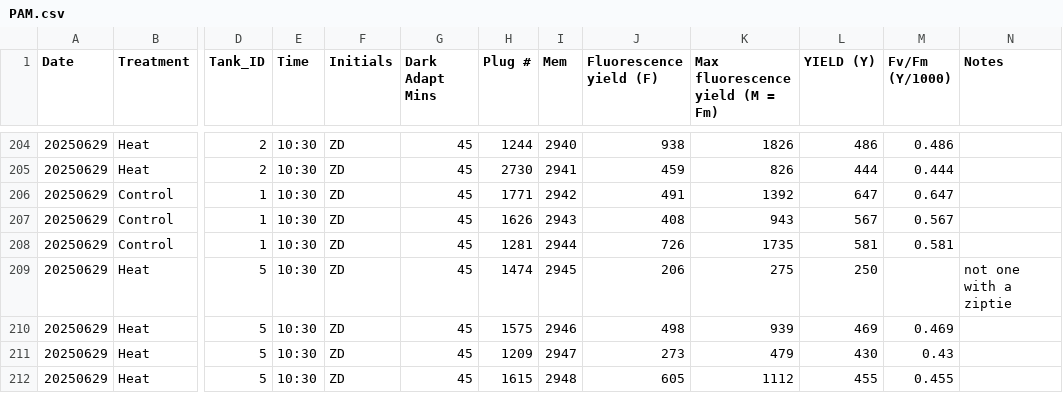
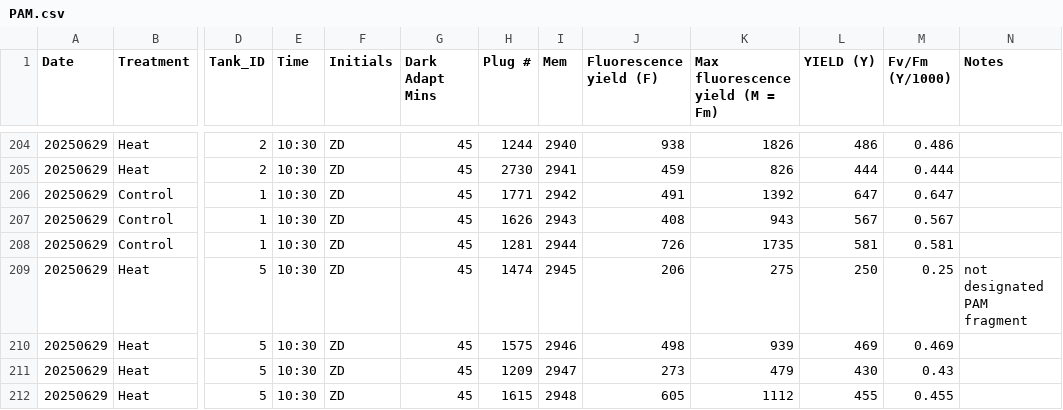
Before and after one commit to zdellaert/TimeSeries, a CSV file: 1-Pcom/data/PAM.csv, drawn as a sheet; only a part is shown, gaps mark what is left out; the diff covers the shown part only; the diff names each change by its address in the sheet, - before the commit and + after, or states it on an @@ line.

```diff
--- a/1-Pcom/data/PAM.csv
+++ b/1-Pcom/data/PAM.csv
-M209 (Fv/Fm (Y/1000)): (empty)
+M209 (Fv/Fm (Y/1000)): 0.25
-N209 (Notes): not one with a ziptie
+N209 (Notes): not designated PAM fragment
```
Also changed, not shown: 24 edited cells elsewhere in this file, 2-Mcap/data/PAM.csv, 2-Mcap/output/FvFm_treatment_effect_summary.csv, 34 other files.
